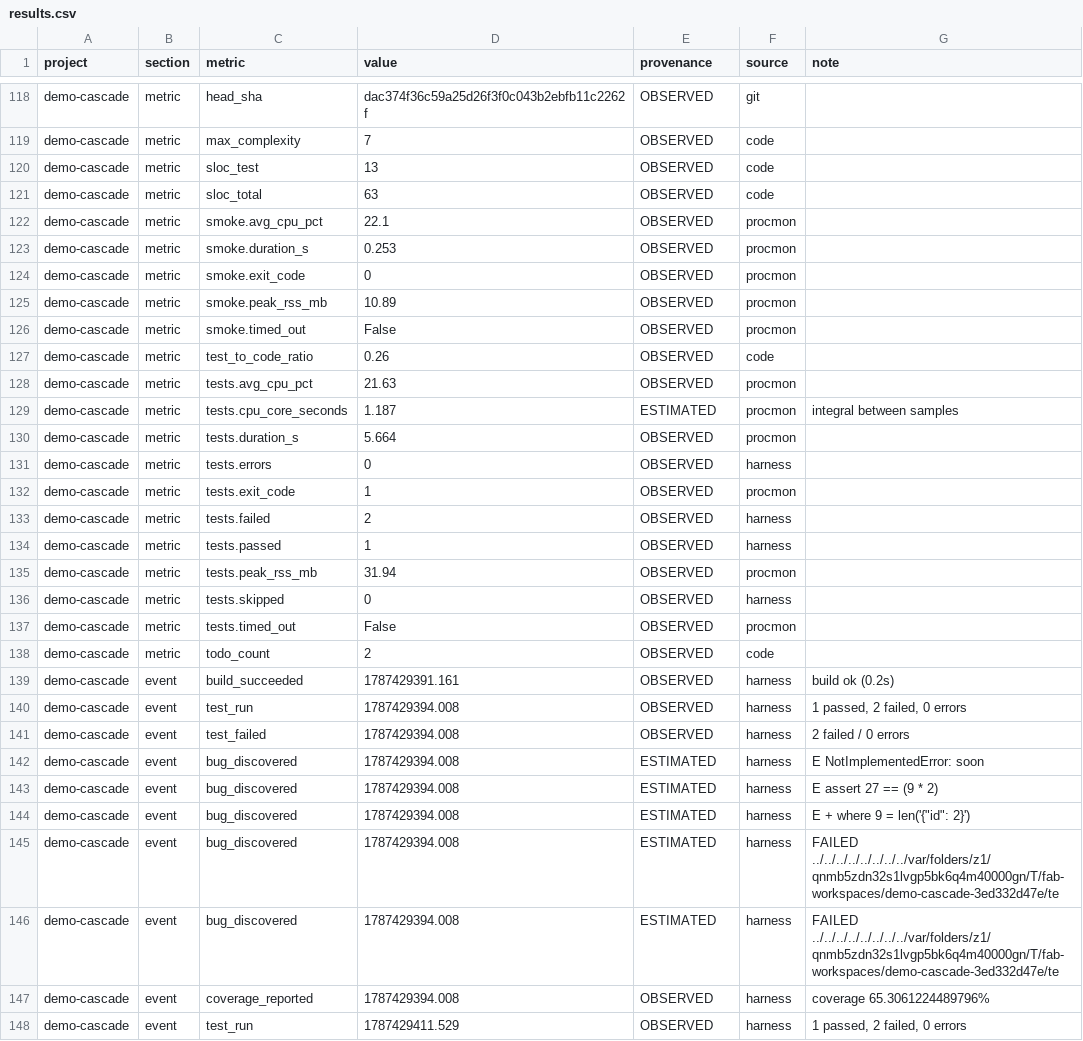
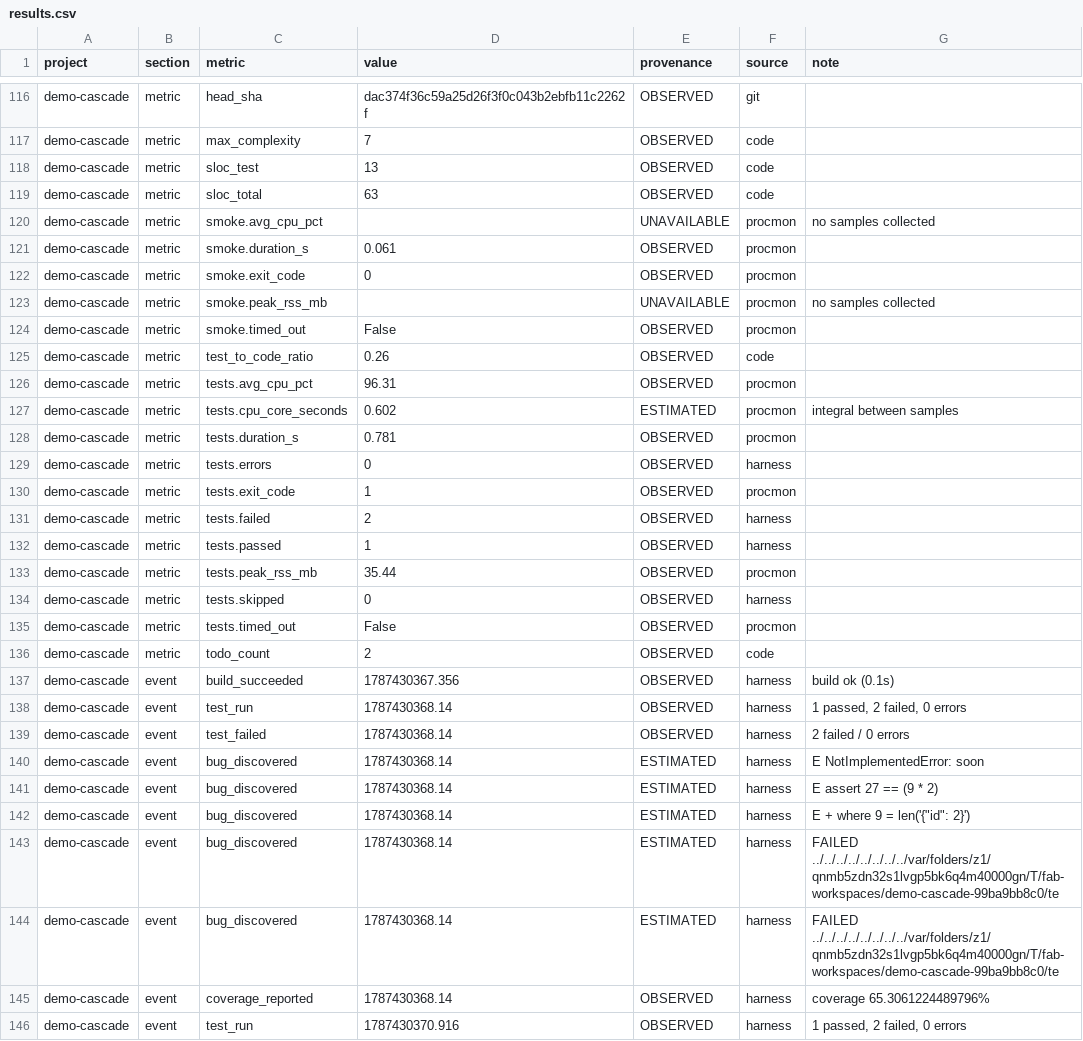
Before and after one commit to shubhraj5575/frontier-agent-benchmark, a CSV file: output/results/results.csv, drawn as a sheet; only a part is shown, gaps mark what is left out; the diff covers the shown part only.

```diff
--- a/output/results/results.csv
+++ b/output/results/results.csv
@@ -121,11 +119,11 @@ demo-cascade,metric,sloc_test,13,OBSERVED,code,
 demo-cascade,metric,sloc_total,63,OBSERVED,code,
-demo-cascade,metric,smoke.avg_cpu_pct,22.1,OBSERVED,procmon,
-demo-cascade,metric,smoke.duration_s,0.253,OBSERVED,procmon,
+demo-cascade,metric,smoke.avg_cpu_pct,,UNAVAILABLE,procmon,no samples collected
+demo-cascade,metric,smoke.duration_s,0.061,OBSERVED,procmon,
 demo-cascade,metric,smoke.exit_code,0,OBSERVED,procmon,
-demo-cascade,metric,smoke.peak_rss_mb,10.89,OBSERVED,procmon,
+demo-cascade,metric,smoke.peak_rss_mb,,UNAVAILABLE,procmon,no samples collected
 demo-cascade,metric,smoke.timed_out,False,OBSERVED,procmon,
 demo-cascade,metric,test_to_code_ratio,0.26,OBSERVED,code,
-demo-cascade,metric,tests.avg_cpu_pct,21.63,OBSERVED,procmon,
-demo-cascade,metric,tests.cpu_core_seconds,1.187,ESTIMATED,procmon,integral between samples
-demo-cascade,metric,tests.duration_s,5.664,OBSERVED,procmon,
+demo-cascade,metric,tests.avg_cpu_pct,96.31,OBSERVED,procmon,
+demo-cascade,metric,tests.cpu_core_seconds,0.602,ESTIMATED,procmon,integral between samples
+demo-cascade,metric,tests.duration_s,0.781,OBSERVED,procmon,
 demo-cascade,metric,tests.errors,0,OBSERVED,harness,
@@ -134,3 +132,3 @@ demo-cascade,metric,tests.failed,2,OBSERVED,harness,
 demo-cascade,metric,tests.passed,1,OBSERVED,harness,
-demo-cascade,metric,tests.peak_rss_mb,31.94,OBSERVED,procmon,
+demo-cascade,metric,tests.peak_rss_mb,35.44,OBSERVED,procmon,
 demo-cascade,metric,tests.skipped,0,OBSERVED,harness,
@@ -138,11 +136,11 @@ demo-cascade,metric,tests.timed_out,False,OBSERVED,procmon,
 demo-cascade,metric,todo_count,2,OBSERVED,code,
-demo-cascade,event,build_succeeded,1787429391.161,OBSERVED,harness,build ok (0.2s)
-demo-cascade,event,test_run,1787429394.008,OBSERVED,harness,"1 passed, 2 failed, 0 errors"
-demo-cascade,event,test_failed,1787429394.008,OBSERVED,harness,2 failed / 0 errors
-demo-cascade,event,bug_discovered,1787429394.008,ESTIMATED,harness,E       NotImplementedError: soon
-demo-cascade,event,bug_discovered,1787429394.008,ESTIMATED,harness,E       assert 27 == (9 * 2)
-demo-cascade,event,bug_discovered,1787429394.008,ESTIMATED,harness,"E        +  where 9 = len('{""id"": 2}')"
-demo-cascade,event,bug_discovered,1787429394.008,ESTIMATED,harness,FAILED ../../../../../../../../var/folders/z1/qnmb5zdn32s1lvgp5bk6q4m40000gn/T/fab-workspaces/demo-cascade-3ed332d47e/te
-demo-cascade,event,bug_discovered,1787429394.008,ESTIMATED,harness,FAILED ../../../../../../../../var/folders/z1/qnmb5zdn32s1lvgp5bk6q4m40000gn/T/fab-workspaces/demo-cascade-3ed332d47e/te
-demo-cascade,event,coverage_reported,1787429394.008,OBSERVED,harness,coverage 65.3061224489796%
-demo-cascade,event,test_run,1787429411.529,OBSERVED,harness,"1 passed, 2 failed, 0 errors"
+demo-cascade,event,build_succeeded,1787430367.356,OBSERVED,harness,build ok (0.1s)
+demo-cascade,event,test_run,1787430368.14,OBSERVED,harness,"1 passed, 2 failed, 0 errors"
+demo-cascade,event,test_failed,1787430368.14,OBSERVED,harness,2 failed / 0 errors
+demo-cascade,event,bug_discovered,1787430368.14,ESTIMATED,harness,E       NotImplementedError: soon
+demo-cascade,event,bug_discovered,1787430368.14,ESTIMATED,harness,E       assert 27 == (9 * 2)
+demo-cascade,event,bug_discovered,1787430368.14,ESTIMATED,harness,"E        +  where 9 = len('{""id"": 2}')"
+demo-cascade,event,bug_discovered,1787430368.14,ESTIMATED,harness,FAILED ../../../../../../../../var/folders/z1/qnmb5zdn32s1lvgp5bk6q4m40000gn/T/fab-workspaces/demo-cascade-99ba9bb8c0/te
+demo-cascade,event,bug_discovered,1787430368.14,ESTIMATED,harness,FAILED ../../../../../../../../var/folders/z1/qnmb5zdn32s1lvgp5bk6q4m40000gn/T/fab-workspaces/demo-cascade-99ba9bb8c0/te
+demo-cascade,event,coverage_reported,1787430368.14,OBSERVED,harness,coverage 65.3061224489796%
+demo-cascade,event,test_run,1787430370.916,OBSERVED,harness,"1 passed, 2 failed, 0 errors"
```
Also changed, not shown: 5 removed rows and 125 edited cells elsewhere in this file, 20 other files.
